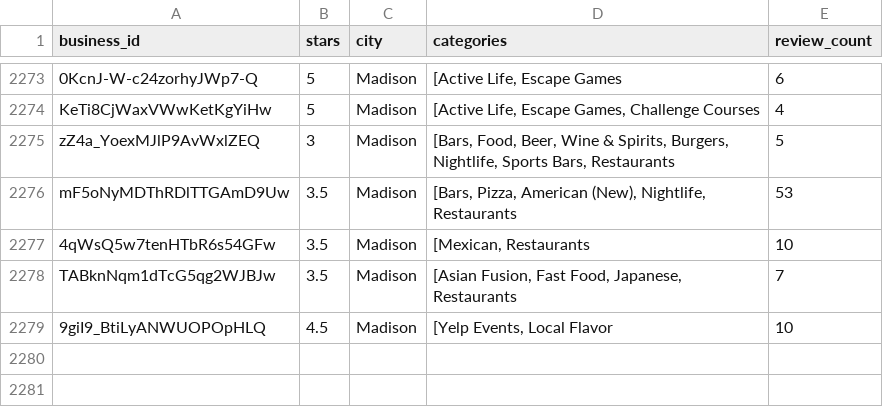
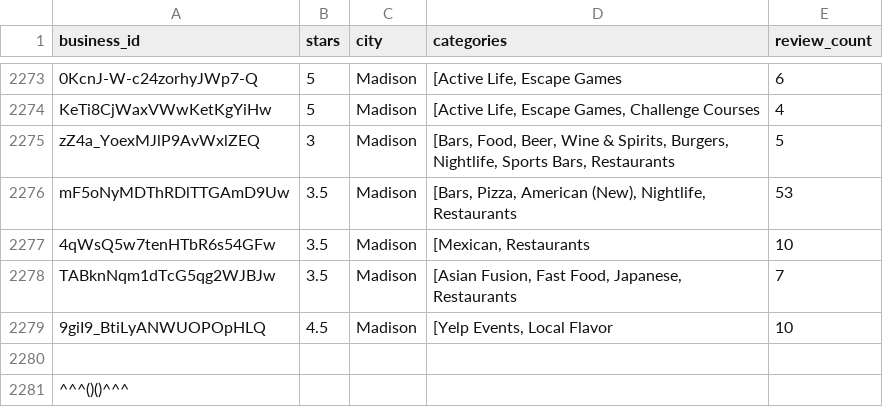
Before and after one commit to sharmosarkar/Yelp-Dataset-Analysis, a CSV file: new_business.csv, drawn as a sheet; only a part is shown, gaps mark what is left out; the diff names each change by its address in the sheet, - before the commit and + after, or states it on an @@ line.

Commit message:
update

```diff
--- a/new_business.csv
+++ b/new_business.csv
+row 2280: (empty)
+row 2281: ^^^()()^^^
```
